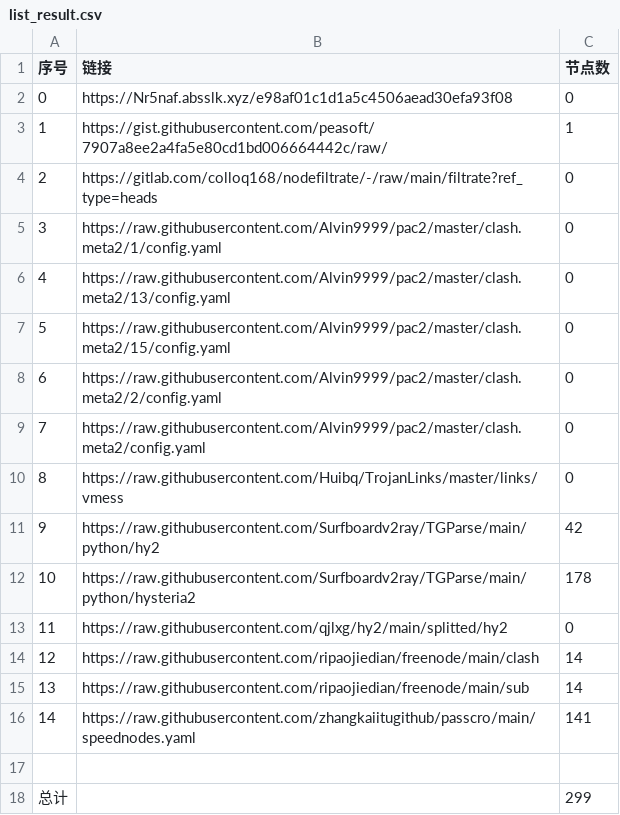
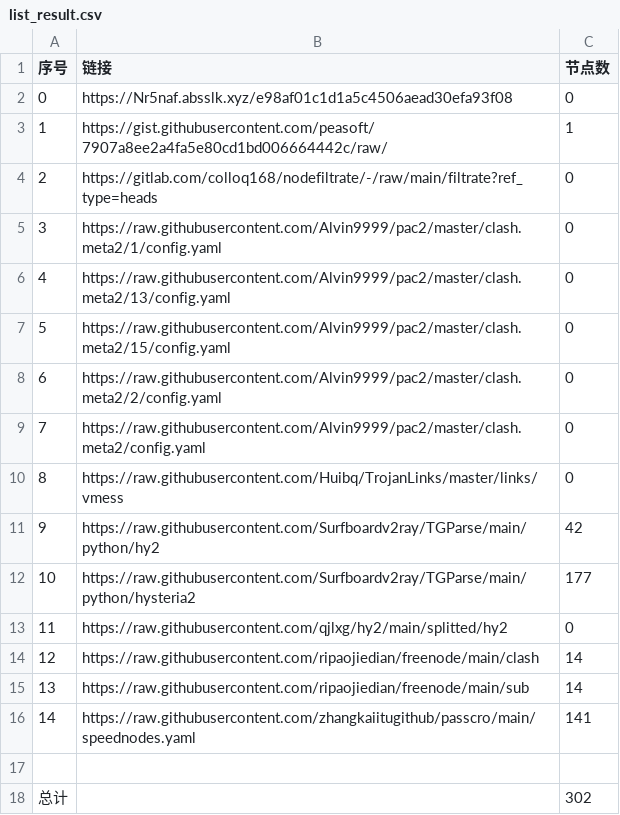
Before and after one commit to a56296909/NoMoreWalls, a CSV file: list_result.csv, drawn as a sheet.

```diff
--- a/list_result.csv
+++ b/list_result.csv
@@ -11,3 +11,3 @@
 9,https://raw.githubusercontent.com/Surfboardv2ray/TGParse/main/python/hy2,42
-10,https://raw.githubusercontent.com/Surfboardv2ray/TGParse/main/python/hysteria2,178
+10,https://raw.githubusercontent.com/Surfboardv2ray/TGParse/main/python/hysteria2,177
 11,https://raw.githubusercontent.com/qjlxg/hy2/main/splitted/hy2,0
@@ -17,2 +17,2 @@
 
-总计,,299
+总计,,302
```
Also changed, not shown: 7 other files.
